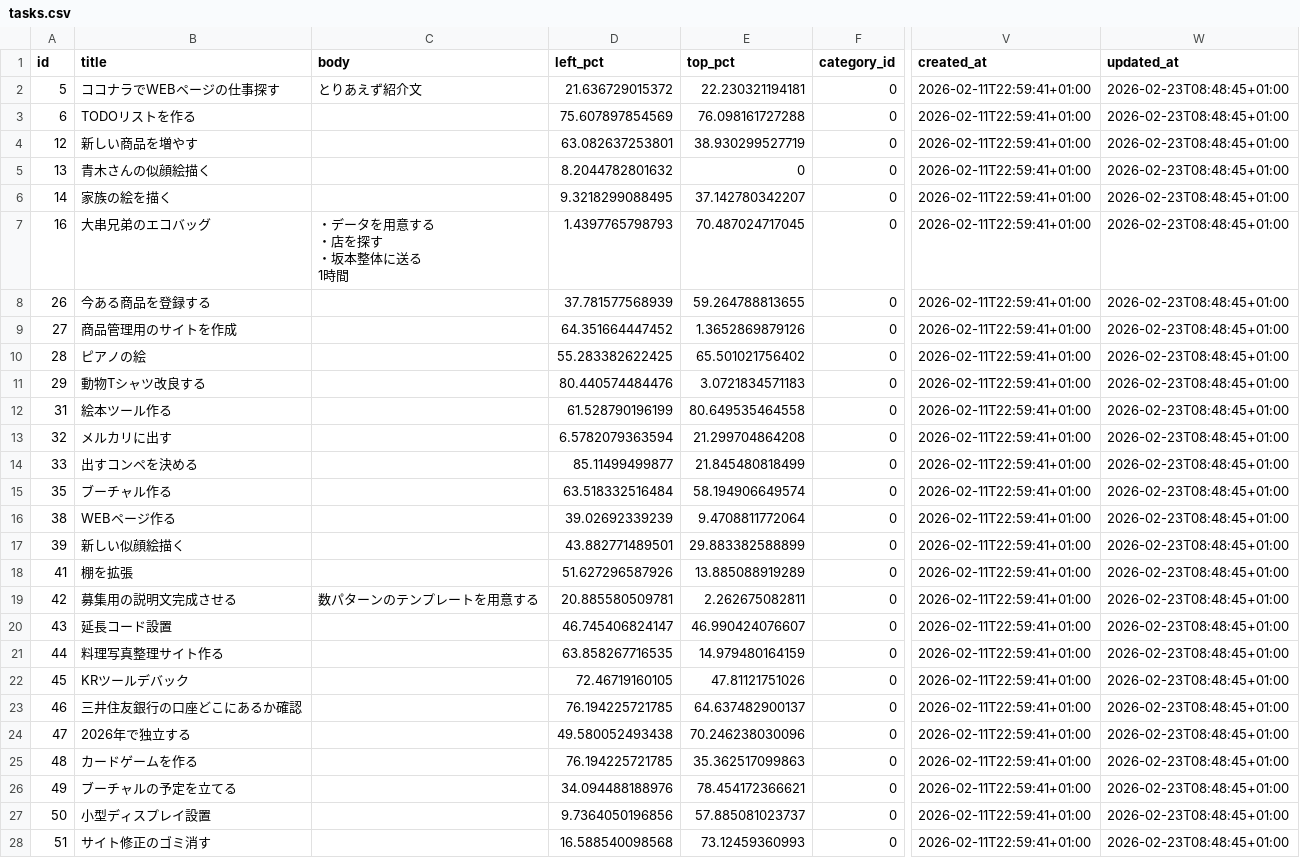
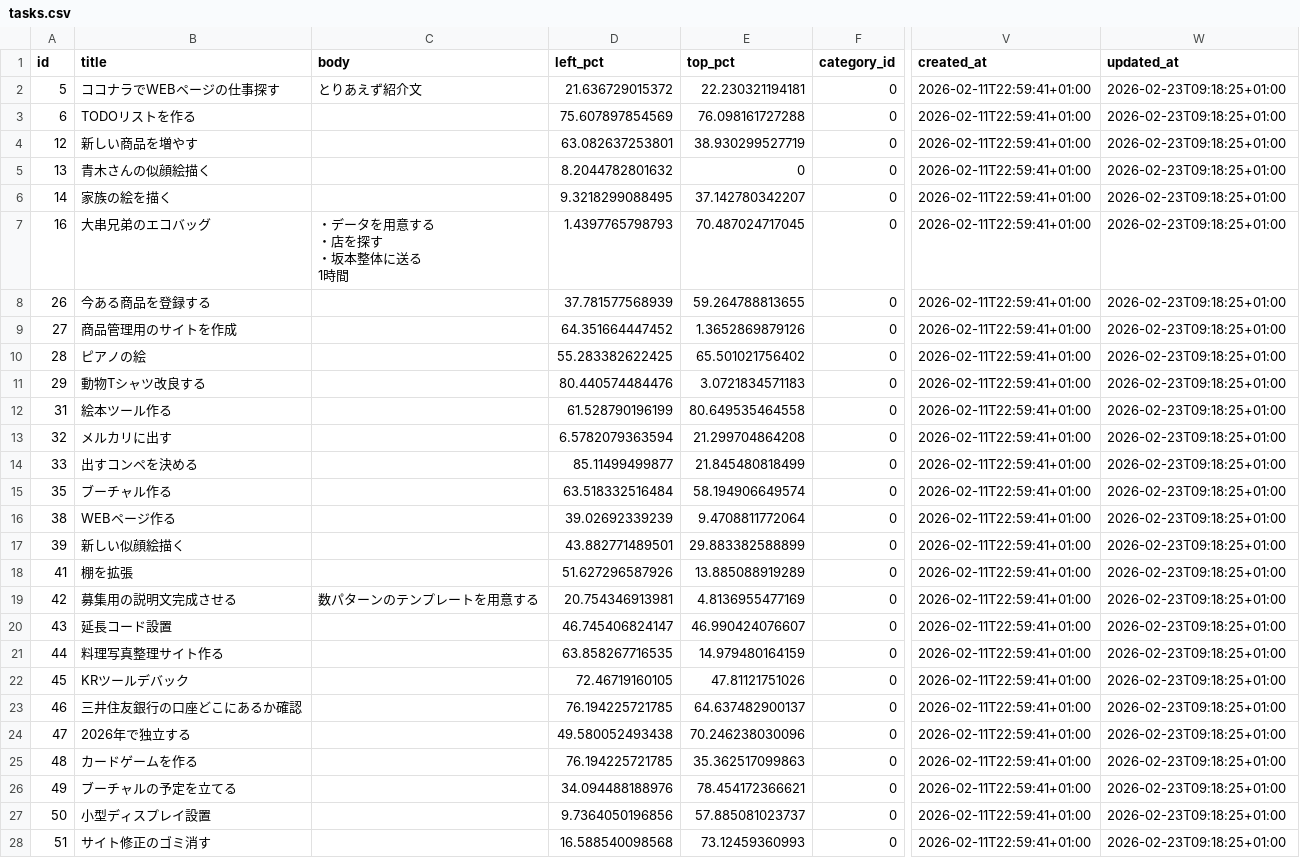
Before and after one commit to ryogaktm/todo, a CSV file: data/tasks.csv, drawn as a sheet; only a part is shown, gaps mark what is left out; the diff covers the shown part only; the diff names each change by its address in the sheet, - before the commit and + after, or states it on an @@ line.

```diff
--- a/data/tasks.csv
+++ b/data/tasks.csv
-W2:W28 (updated_at): 2026-02-23T08:48:45+01:00
+W2:W28 (updated_at): 2026-02-23T09:18:25+01:00
-D19 (left_pct): 20.885580509781
+D19 (left_pct): 20.754346913981
-E19 (top_pct): 2.262675082811
+E19 (top_pct): 4.8136955477169
```
Also changed, not shown: 2 edited cells elsewhere in this file, 4 other files.
